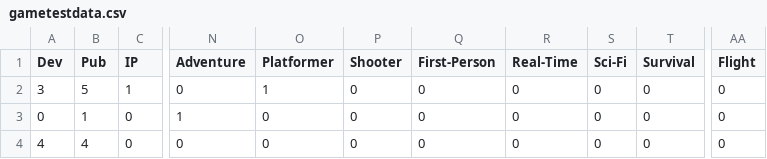
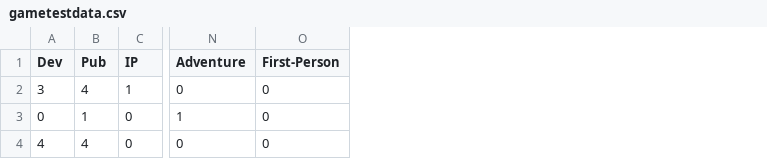
Before and after one commit to arcboundavenger/Python1, a CSV file: gametestdata.csv, drawn as a sheet; only a part is shown, gaps mark what is left out; the diff names each change by its address in the sheet, - before the commit and + after, or states it on an @@ line.

```diff
--- a/gametestdata.csv
+++ b/gametestdata.csv
-column O (Platformer), rows 2-4: 1 | 0 | 0
-column P (Shooter), rows 2-4: all 0
-column R (Real-Time), rows 2-4: all 0
-column S (Sci-Fi), rows 2-4: all 0
-column T (Survival), rows 2-4: all 0
-column AA (Flight), rows 2-4: all 0
-B2 (Pub): 5
+B2 (Pub): 4
```
Also changed, not shown: GamessalesTarget.csv, 2 other files.
